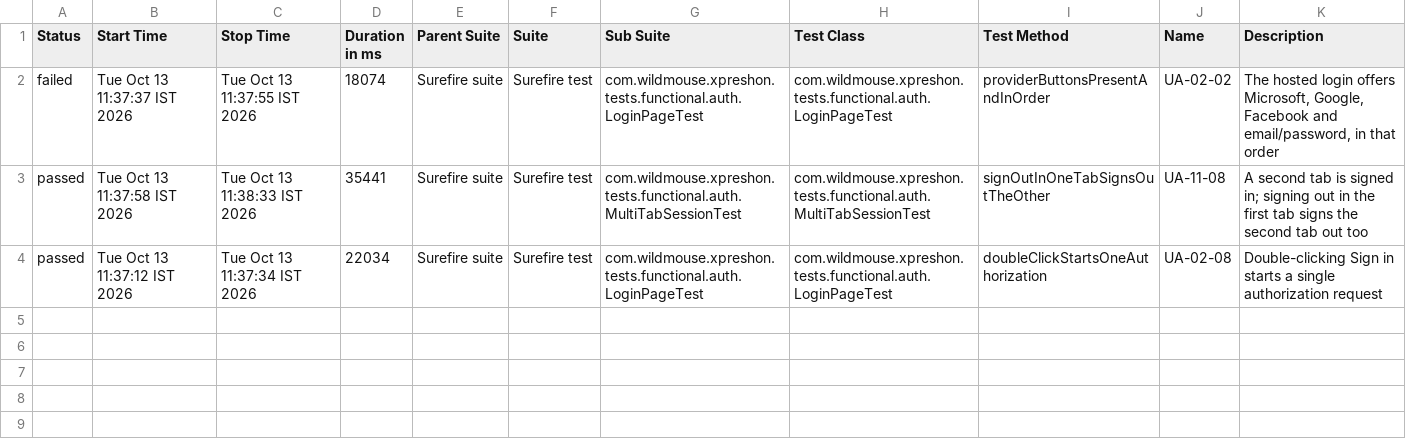
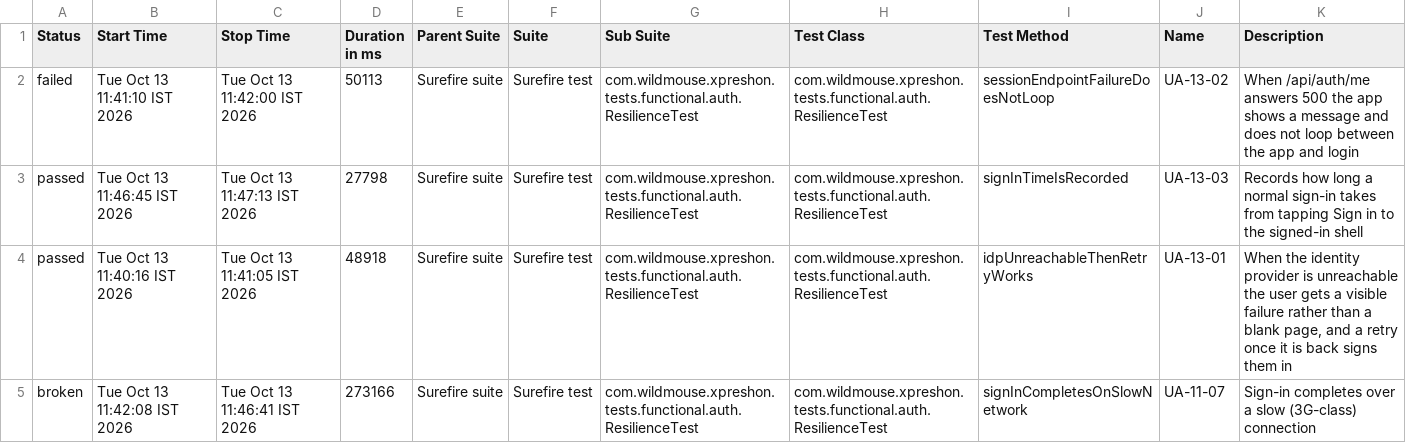
Before and after one commit to sarandadanika/wm-test-report, a CSV file: releases/release-01/data/suites.csv, drawn as a sheet.

Commit message:
release-01 - 76/114 passed (2026-10-13 11:47)

```diff
--- a/releases/release-01/data/suites.csv
+++ b/releases/release-01/data/suites.csv
@@ -1,4 +1,5 @@
 "Status","Start Time","Stop Time","Duration in ms","Parent Suite","Suite","Sub Suite","Test Class","Test Method","Name","Description"
-"failed","Tue Oct 13 11:37:37 IST 2026","Tue Oct 13 11:37:55 IST 2026","18074","Surefire suite","Surefire test","com.wildmouse.xpreshon.tests.functional.auth.LoginPageTest","com.wildmouse.xpreshon.tests.functional.auth.LoginPageTest","providerButtonsPresentAndInOrder","UA-02-02","The hosted login offers Microsoft, Google, Facebook and email/password, in that order"
-"passed","Tue Oct 13 11:37:58 IST 2026","Tue Oct 13 11:38:33 IST 2026","35441","Surefire suite","Surefire test","com.wildmouse.xpreshon.tests.functional.auth.MultiTabSessionTest","com.wildmouse.xpreshon.tests.functional.auth.MultiTabSessionTest","signOutInOneTabSignsOutTheOther","UA-11-08","A second tab is signed in; signing out in the first tab signs the second tab out too"
-"passed","Tue Oct 13 11:37:12 IST 2026","Tue Oct 13 11:37:34 IST 2026","22034","Surefire suite","Surefire test","com.wildmouse.xpreshon.tests.functional.auth.LoginPageTest","com.wildmouse.xpreshon.tests.functional.auth.LoginPageTest","doubleClickStartsOneAuthorization","UA-02-08","Double-clicking Sign in starts a single authorization request"
+"failed","Tue Oct 13 11:41:10 IST 2026","Tue Oct 13 11:42:00 IST 2026","50113","Surefire suite","Surefire test","com.wildmouse.xpreshon.tests.functional.auth.ResilienceTest","com.wildmouse.xpreshon.tests.functional.auth.ResilienceTest","sessionEndpointFailureDoesNotLoop","UA-13-02","When /api/auth/me answers 500 the app shows a message and does not loop between the app and login"
+"passed","Tue Oct 13 11:46:45 IST 2026","Tue Oct 13 11:47:13 IST 2026","27798","Surefire suite","Surefire test","com.wildmouse.xpreshon.tests.functional.auth.ResilienceTest","com.wildmouse.xpreshon.tests.functional.auth.ResilienceTest","signInTimeIsRecorded","UA-13-03","Records how long a normal sign-in takes from tapping Sign in to the signed-in shell"
+"passed","Tue Oct 13 11:40:16 IST 2026","Tue Oct 13 11:41:05 IST 2026","48918","Surefire suite","Surefire test","com.wildmouse.xpreshon.tests.functional.auth.ResilienceTest","com.wildmouse.xpreshon.tests.functional.auth.ResilienceTest","idpUnreachableThenRetryWorks","UA-13-01","When the identity provider is unreachable the user gets a visible failure rather than a blank page, and a retry once it is back signs them in"
+"broken","Tue Oct 13 11:42:08 IST 2026","Tue Oct 13 11:46:41 IST 2026","273166","Surefire suite","Surefire test","com.wildmouse.xpreshon.tests.functional.auth.ResilienceTest","com.wildmouse.xpreshon.tests.functional.auth.ResilienceTest","signInCompletesOnSlowNetwork","UA-11-07","Sign-in completes over a slow (3G-class) connection"
```
Also changed, not shown: 57 other files.
